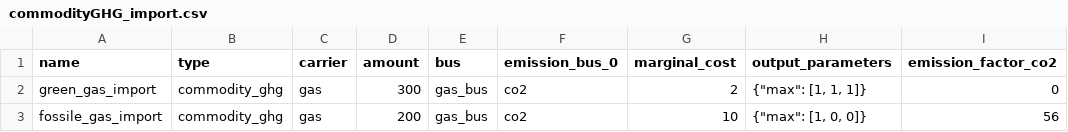
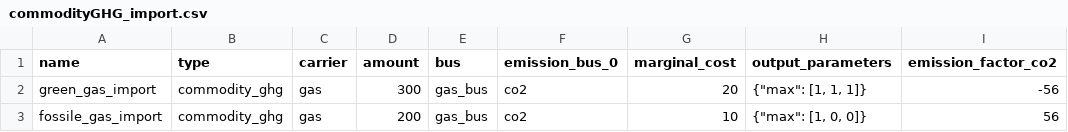
Before and after one commit to oemof/oemof-tabular, a CSV file: src/oemof/tabular/examples/datapackages/GHG/data/elements/commodityGHG_import.csv, drawn as a sheet.

Commit message:
Adapt values of test files

```diff
--- a/src/oemof/tabular/examples/datapackages/GHG/data/elements/commodityGHG_import.csv
+++ b/src/oemof/tabular/examples/datapackages/GHG/data/elements/commodityGHG_import.csv
@@ -1,3 +1,3 @@
 name;type;carrier;amount;bus;emission_bus_0;marginal_cost;output_parameters;emission_factor_co2
-green_gas_import;commodity_ghg;gas;300;gas_bus;co2;2;{"max": [1, 1, 1]};0
+green_gas_import;commodity_ghg;gas;300;gas_bus;co2;20;{"max": [1, 1, 1]};-56
 fossile_gas_import;commodity_ghg;gas;200;gas_bus;co2;10;{"max": [1, 0, 0]};56
```
